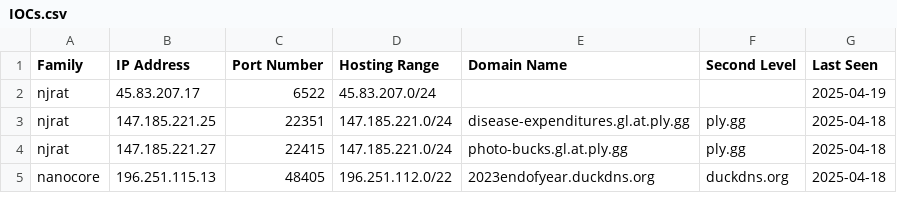
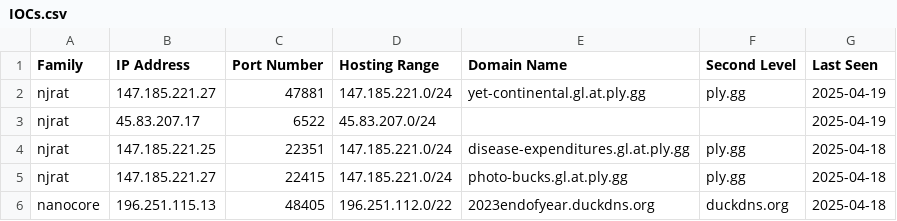
Before and after one commit to Abjuri5t/SarlackLab, a CSV file: IOCs.csv, drawn as a sheet; only a part is shown.

Commit message:
IOC update

```diff
--- a/IOCs.csv
+++ b/IOCs.csv
@@ -1,2 +1,3 @@
 Family,IP Address,Port Number,Hosting Range,Domain Name,Second Level,Last Seen
+njrat,147.185.221.27,47881,147.185.221.0/24,yet-continental.gl.at.ply.gg,ply.gg,2025-04-19
 njrat,45.83.207.17,6522,45.83.207.0/24,,,2025-04-19
```
